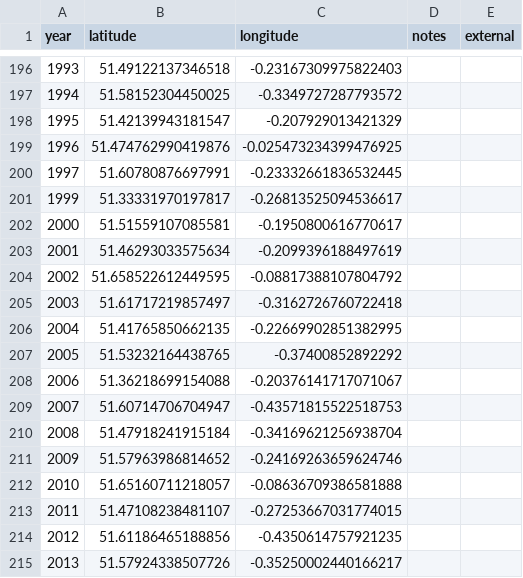
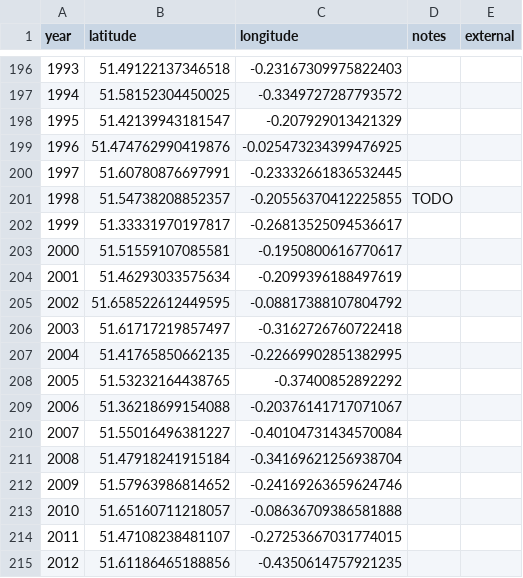
Before and after one commit to aelmekeev/year-on-facade, a CSV file: csv/UK/London.csv, drawn as a sheet; only a part is shown, gaps mark what is left out; the shorter side is filled out with more unchanged rows.

```diff
--- a/csv/UK/London.csv
+++ b/csv/UK/London.csv
@@ -200,2 +200,3 @@ year,latitude,longitude,notes,external
 1997,51.60780876697991,-0.23332661836532445,,
+1998,51.54738208852357,-0.20556370412225855,TODO,
 1999,51.33331970197817,-0.26813525094536617,,
@@ -208,3 +209,3 @@ year,latitude,longitude,notes,external
 2006,51.36218699154088,-0.20376141717071067,,
-2007,51.60714706704947,-0.43571815522518753,,
+2007,51.55016496381227,-0.40104731434570084,,
 2008,51.47918241915184,-0.34169621256938704,,
```
Also changed, not shown: 11 other files.
